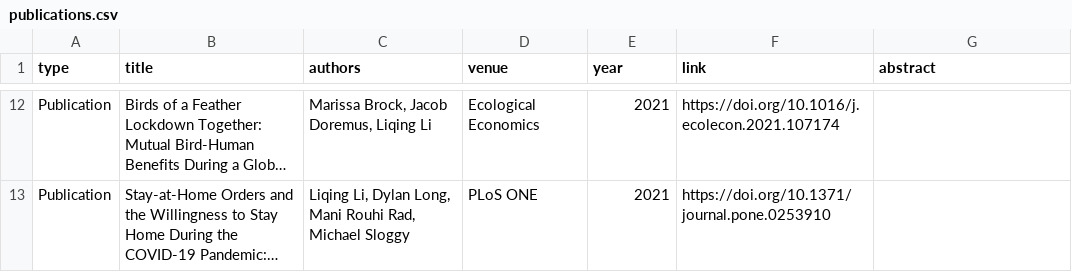
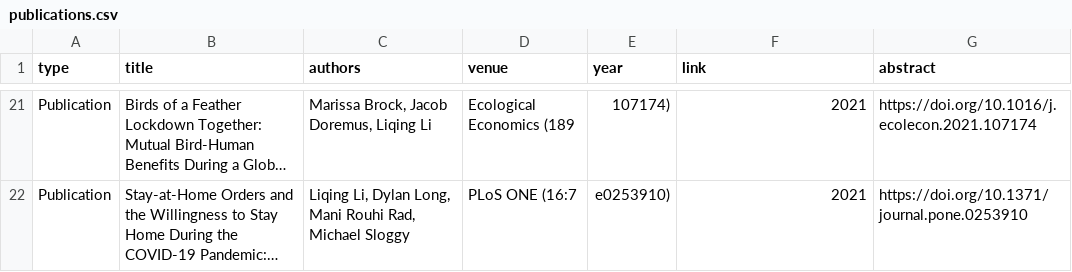
Before and after one commit to Liqing-Li/academic-website, a CSV file: data/publications.csv, drawn as a sheet; only a part is shown, gaps mark what is left out; long unchanged cells end in …; addresses are those after the commit; the diff covers the shown part only; the diff names each change by its address in the sheet, - before the commit and + after, or states it on an @@ line.

```diff
--- a/data/publications.csv
+++ b/data/publications.csv
-D21 (venue): Ecological Economics
+D21 (venue): Ecological Economics (189
-E21 (year): 2021
+E21 (year): 107174)
-F21 (link): https://doi.org/10.1016/j.ecolecon.2021.107174
+F21 (link): 2021
-G21 (abstract): (empty)
+G21 (abstract): https://doi.org/10.1016/j.ecolecon.2021.107174
-D22 (venue): PLoS ONE
+D22 (venue): PLoS ONE (16:7
-E22 (year): 2021
+E22 (year): e0253910)
-F22 (link): https://doi.org/10.1371/journal.pone.0253910
+F22 (link): 2021
-G22 (abstract): (empty)
+G22 (abstract): https://doi.org/10.1371/journal.pone.0253910
```
Also changed, not shown: 14 added rows, 5 removed rows and 12 edited cells elsewhere in this file, 2 other files.
